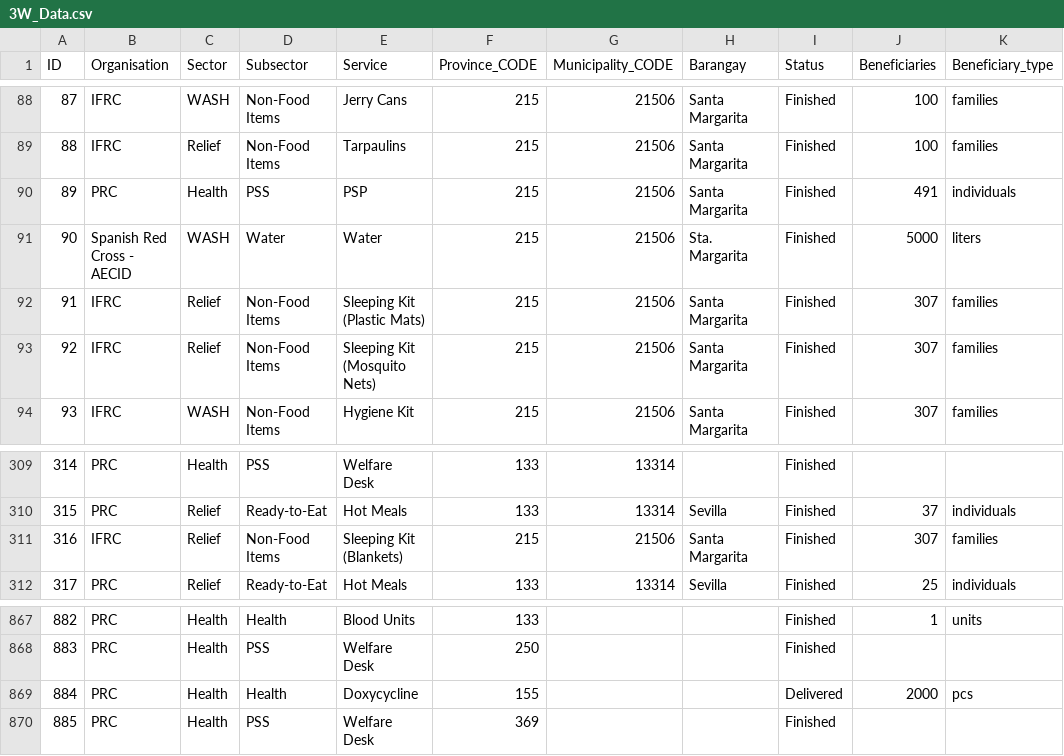
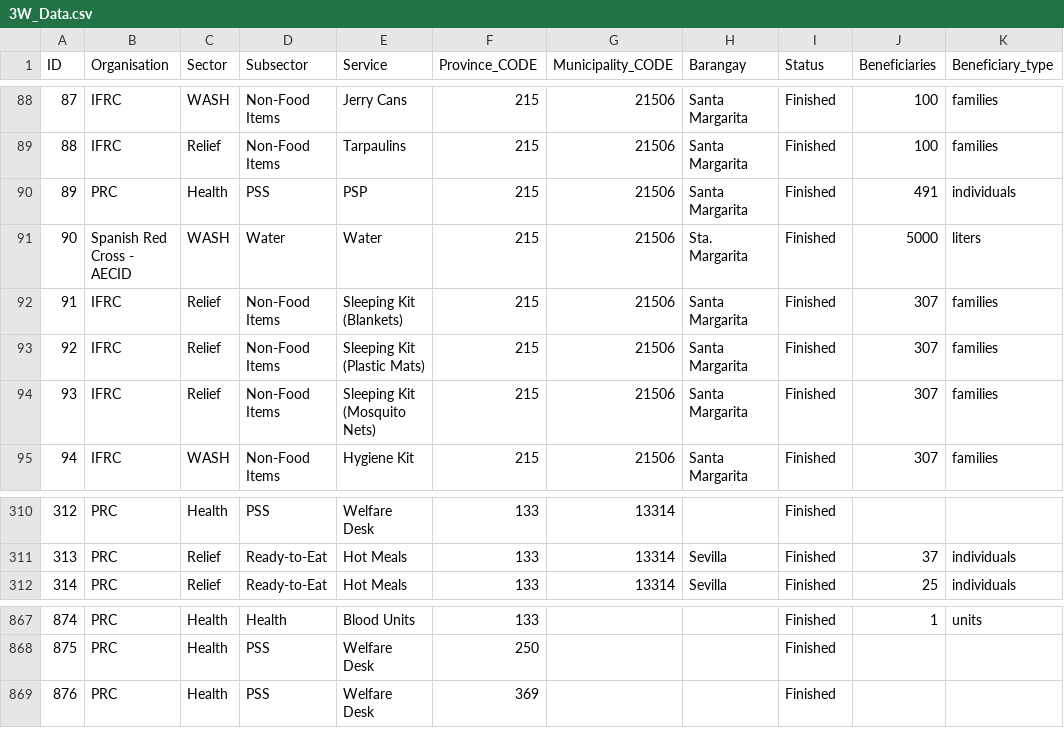
Before and after one commit to PhilippineRedCross/Usman, a CSV file: data/3W_Data.csv, drawn as a sheet; only a part is shown, gaps mark what is left out; removed rows and columns are numbered as before the commit, all else as after; the diff names each change by its address in the sheet, - before the commit and + after, or states it on an @@ line.

Commit message:
Add files via upload

```diff
--- a/data/3W_Data.csv
+++ b/data/3W_Data.csv
@@ row 311 moved to row 92: 91 @@
@@ column A (ID) renumbered from row 93 down @@
-row 869: 884 | PRC | Health | Health | Doxycycline | 155 |  |  | Delivered | 2000 | pcs
```
